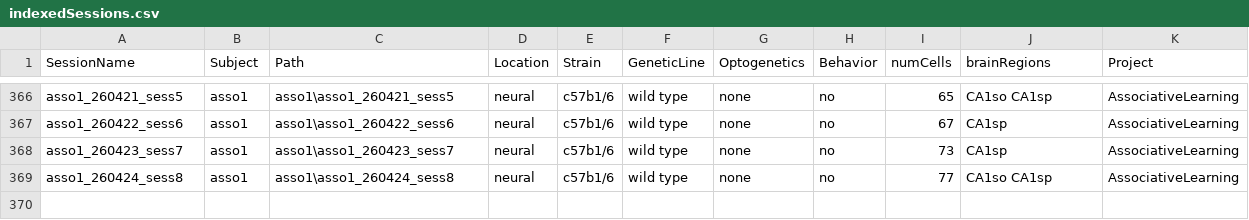
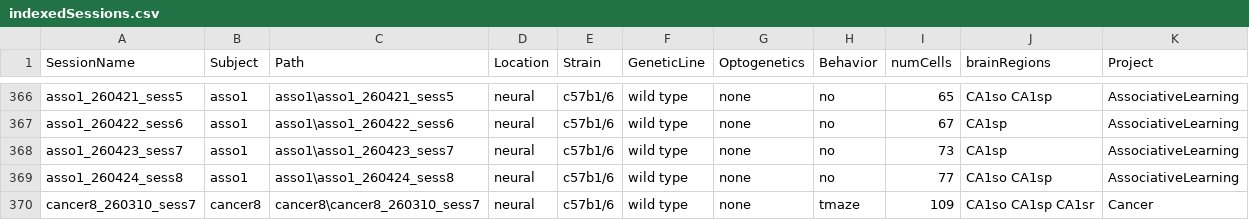
Before and after one commit to neucomplab/HippoCookBook, a CSV file: indexedSessions.csv, drawn as a sheet; only a part is shown, gaps mark what is left out; the diff names each change by its address in the sheet, - before the commit and + after, or states it on an @@ line.

Commit message:
Added cancer8_sess7

```diff
--- a/indexedSessions.csv
+++ b/indexedSessions.csv
+row 370: cancer8_260310_sess7 | cancer8 | cancer8\cancer8_260310_sess7 | neural | c57b1/6 | wild type | none | tmaze | 109 | CA1so CA1sp CA1sr | Cancer
```
